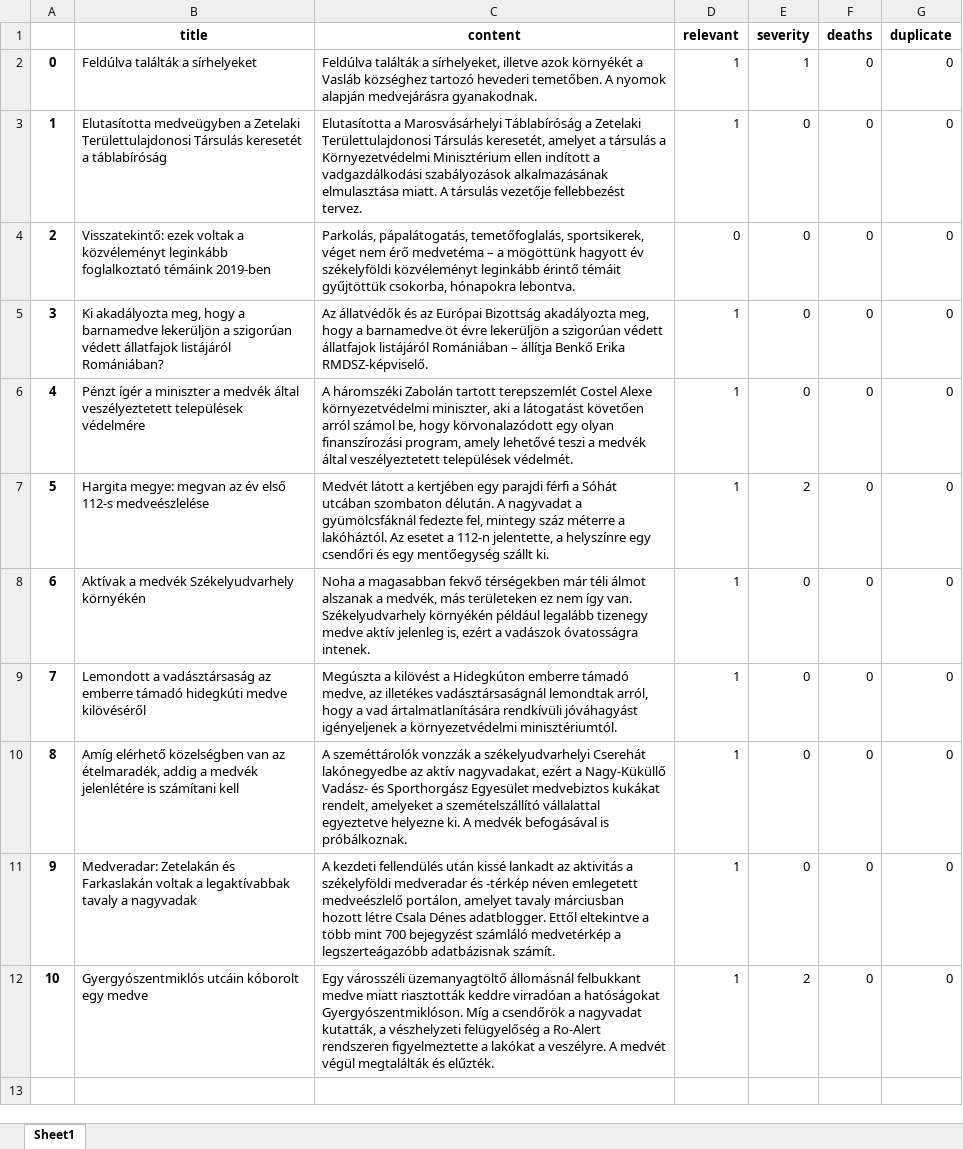
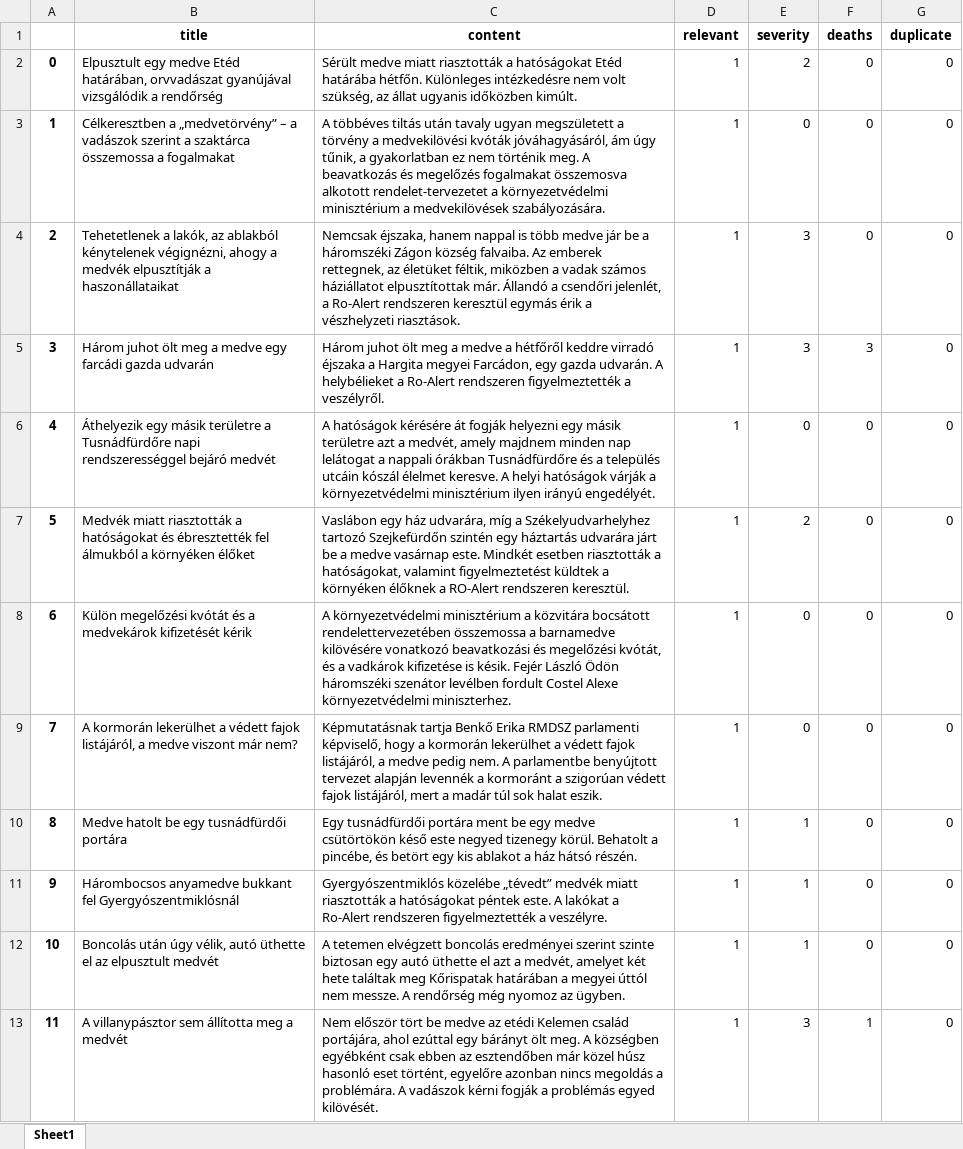
Before and after one commit to szekelydata/medveterkep, an Excel workbook: data/szekelyhon_medve_curated.xlsx, sheet Sheet1, drawn as a sheet; values as stored, in another font and other column widths than the file's, no borders; removed rows and columns are numbered as before the commit, all else as after; the diff names each change by its address in the sheet, - before the commit and + after, or states it on an @@ line.

```diff
--- a/data/szekelyhon_medve_curated.xlsx (sheet Sheet1)
+++ b/data/szekelyhon_medve_curated.xlsx (sheet Sheet1)
-B2 (title): Feldúlva találták a sírhelyeket
+B2 (title): Elpusztult egy medve Etéd határában, orvvadászat gyanújával vizsgálódik a rendőrség
-C2 (content): Feldúlva találták a sírhelyeket, illetve azok környékét a Vasláb községhez tartozó hevederi temetőben. A nyomok alapján medvejárásra gyanakodnak.
+C2 (content): Sérült medve miatt riasztották a hatóságokat Etéd határába hétfőn. Különleges intézkedésre nem volt szükség, az állat ugyanis időközben kimúlt.
-E2 (severity): 1
+E2 (severity): 2
-B3 (title): Elutasította medveügyben a Zetelaki Területtulajdonosi Társulás keresetét a táblabíróság
+B3 (title): Célkeresztben a „medvetörvény” – a vadászok szerint a szaktárca összemossa a fogalmakat
-C3 (content): Elutasította a Marosvásárhelyi Táblabíróság a Zetelaki Területtulajdonosi Társulás keresetét, amelyet a társulás a Környezetvédelmi Minisztérium ellen indított a vadgazdálkodási szabályozások alkalmazásának elmulasztása miatt. A társulás vezetője fellebbezést tervez.
+C3 (content): A többéves tiltás után tavaly ugyan megszületett a törvény a medvekilövési kvóták jóváhagyásáról, ám úgy tűnik, a gyakorlatban ez nem történik meg. A beavatkozás és megelőzés fogalmakat összemosva alkotott rendelet-tervezetet a környezetvédelmi minisztérium a medvekilövések szabályozására.
-row 4: 2 | Visszatekintő: ezek voltak a közvéleményt leginkább foglalkoztató témáink 2019-ben | Parkolás, pápalátogatás, temetőfoglalás, sportsikerek, véget nem érő medvetéma – a mögöttünk hagyott év székelyföldi közvéleményt leginkább érintő témáit gyűjtöttük csokorba, hónapokra lebontva. | 0 | 0 | 0 | 0
@@ column A renumbered in row 4 @@
-B4 (title): Ki akadályozta meg, hogy a barnamedve lekerüljön a szigorúan védett állatfajok listájáról Romániában?
+B4 (title): Tehetetlenek a lakók, az ablakból kénytelenek végignézni, ahogy a medvék elpusztítják a haszonállataikat
-C4 (content): Az állatvédők és az Európai Bizottság akadályozta meg, hogy a barnamedve öt évre lekerüljön a szigorúan védett állatfajok listájáról Romániában – állítja Benkő Erika RMDSZ-képviselő.
+C4 (content): Nemcsak éjszaka, hanem nappal is több medve jár be a háromszéki Zágon község falvaiba. Az emberek rettegnek, az életüket féltik, miközben a vadak számos háziállatot elpusztítottak már. Állandó a csendőri jelenlét, a Ro-Alert rendszeren keresztül egymás érik a vészhelyzeti riasztások.
-E4 (severity): 0
+E4 (severity): 3
+row 5: 3 | Három juhot ölt meg a medve egy farcádi gazda udvarán | Három juhot ölt meg a medve a hétfőről keddre virradó éjszaka a Hargita megyei Farcádon, egy gazda udvarán. A helybélieket a Ro-Alert rendszeren figyelmeztették a veszélyről. | 1 | 3 | 3 | 0
-B6 (title): Pénzt ígér a miniszter a medvék által veszélyeztetett települések védelmére
+B6 (title): Áthelyezik egy másik területre a Tusnádfürdőre napi rendszerességgel bejáró medvét
-C6 (content): A háromszéki Zabolán tartott terepszemlét Costel Alexe környezetvédelmi miniszter, aki a látogatást követően arról számol be, hogy körvonalazódott egy olyan finanszírozási program, amely lehetővé teszi a medvék által veszélyeztetett települések védelmét.
+C6 (content): A hatóságok kérésére át fogják helyezni egy másik területre azt a medvét, amely majdnem minden nap lelátogat a nappali órákban Tusnádfürdőre és a település utcáin kószál élelmet keresve. A helyi hatóságok várják a környezetvédelmi minisztérium ilyen irányú engedélyét.
-B7 (title): Hargita megye: megvan az év első 112-s medveészlelése
+B7 (title): Medvék miatt riasztották a hatóságokat és ébresztették fel álmukból a környéken élőket
-C7 (content): Medvét látott a kertjében egy parajdi férfi a Sóhát utcában szombaton délután. A nagyvadat a gyümölcsfáknál fedezte fel, mintegy száz méterre a lakóháztól. Az esetet a 112-n jelentette, a helyszínre egy csendőri és egy mentőegység szállt ki.
+C7 (content): Vaslábon egy ház udvarára, míg a Székelyudvarhelyhez tartozó Szejkefürdőn szintén egy háztartás udvarára járt be a medve vasárnap este. Mindkét esetben riasztották a hatóságokat, valamint figyelmeztetést küldtek a környéken élőknek a RO-Alert rendszeren keresztül.
-B8 (title): Aktívak a medvék Székelyudvarhely környékén
+B8 (title): Külön megelőzési kvótát és a medvekárok kifizetését kérik
-C8 (content): Noha a magasabban fekvő térségekben már téli álmot alszanak a medvék, más területeken ez nem így van. Székelyudvarhely környékén például legalább tizenegy medve aktív jelenleg is, ezért a vadászok óvatosságra intenek.
+C8 (content): A környezetvédelmi minisztérium a közvitára bocsátott rendelettervezetében összemossa a barnamedve kilövésére vonatkozó beavatkozási és megelőzési kvótát, és a vadkárok kifizetése is késik. Fejér László Ödön háromszéki szenátor levélben fordult Costel Alexe környezetvédelmi miniszterhez.
-B9 (title): Lemondott a vadásztársaság az emberre támadó hidegkúti medve kilövéséről
+B9 (title): A kormorán lekerülhet a védett fajok listájáról, a medve viszont már nem?
-C9 (content): Megúszta a kilövést a Hidegkúton emberre támadó medve, az illetékes vadásztársaságnál lemondtak arról, hogy a vad ártalmatlanítására rendkívüli jóváhagyást igényeljenek a környezetvédelmi minisztériumtól.
+C9 (content): Képmutatásnak tartja Benkő Erika RMDSZ parlamenti képviselő, hogy a kormorán lekerülhet a védett fajok listájáról, a medve pedig nem. A parlamentbe benyújtott tervezet alapján levennék a kormoránt a szigorúan védett fajok listájáról, mert a madár túl sok halat eszik.
-B10 (title): Amíg elérhető közelségben van az ételmaradék, addig a medvék jelenlétére is számítani kell
+B10 (title): Medve hatolt be egy tusnádfürdői portára
-C10 (content): A szeméttárolók vonzzák a székelyudvarhelyi Cserehát lakónegyedbe az aktív nagyvadakat, ezért a Nagy-Küküllő Vadász- és Sporthorgász Egyesület medvebiztos kukákat rendelt, amelyeket a szemételszállító vállalattal egyeztetve helyezne ki. A medvék befogásával is próbálkoznak.
+C10 (content): Egy tusnádfürdői portára ment be egy medve csütörtökön késő este negyed tizenegy körül. Behatolt a pincébe, és betört egy kis ablakot a ház hátsó részén.
-E10:E11 (severity): 0
+E10:E11 (severity): 1
-B11 (title): Medveradar: Zetelakán és Farkaslakán voltak a legaktívabbak tavaly a nagyvadak
+B11 (title): Hárombocsos anyamedve bukkant fel Gyergyószentmiklósnál
-C11 (content): A kezdeti fellendülés után kissé lankadt az aktivitás a székelyföldi medveradar és -térkép néven emlegetett medveészlelő portálon, amelyet tavaly márciusban hozott létre Csala Dénes adatblogger. Ettől eltekintve a több mint 700 bejegyzést számláló medvetérkép a legszerteágazóbb adatbázisnak számít.
+C11 (content): Gyergyószentmiklós közelébe „tévedt” medvék miatt riasztották a hatóságokat péntek este. A lakókat a Ro-Alert rendszeren figyelmeztették a veszélyre.
-B12 (title): Gyergyószentmiklós utcáin kóborolt egy medve
+B12 (title): Boncolás után úgy vélik, autó üthette el az elpusztult medvét
-C12 (content): Egy városszéli üzemanyagtöltő állomásnál felbukkant medve miatt riasztották keddre virradóan a hatóságokat Gyergyószentmiklóson. Míg a csendőrök a nagyvadat kutatták, a vészhelyzeti felügyelőség a Ro-Alert rendszeren figyelmeztette a lakókat a veszélyre. A medvét végül megtalálták és elűzték.
+C12 (content): A tetemen elvégzett boncolás eredményei szerint szinte biztosan egy autó üthette el azt a medvét, amelyet két hete találtak meg Kőrispatak határában a megyei úttól nem messze. A rendőrség még nyomoz az ügyben.
-E12 (severity): 2
+E12 (severity): 1
+row 13: 11 | A villanypásztor sem állította meg a medvét | Nem először tört be medve az etédi Kelemen család portájára, ahol ezúttal egy bárányt ölt meg. A községben egyébként csak ebben az esztendőben már közel húsz hasonló eset történt, egyelőre azonban nincs megoldás a problémára. A vadászok kérni fogják a problémás egyed kilövését. | 1 | 3 | 1 | 0
```
Also changed, not shown: data/szekelyhon_data.xlsx, data/szekelyhon_locs.xlsx, 6 other files.
